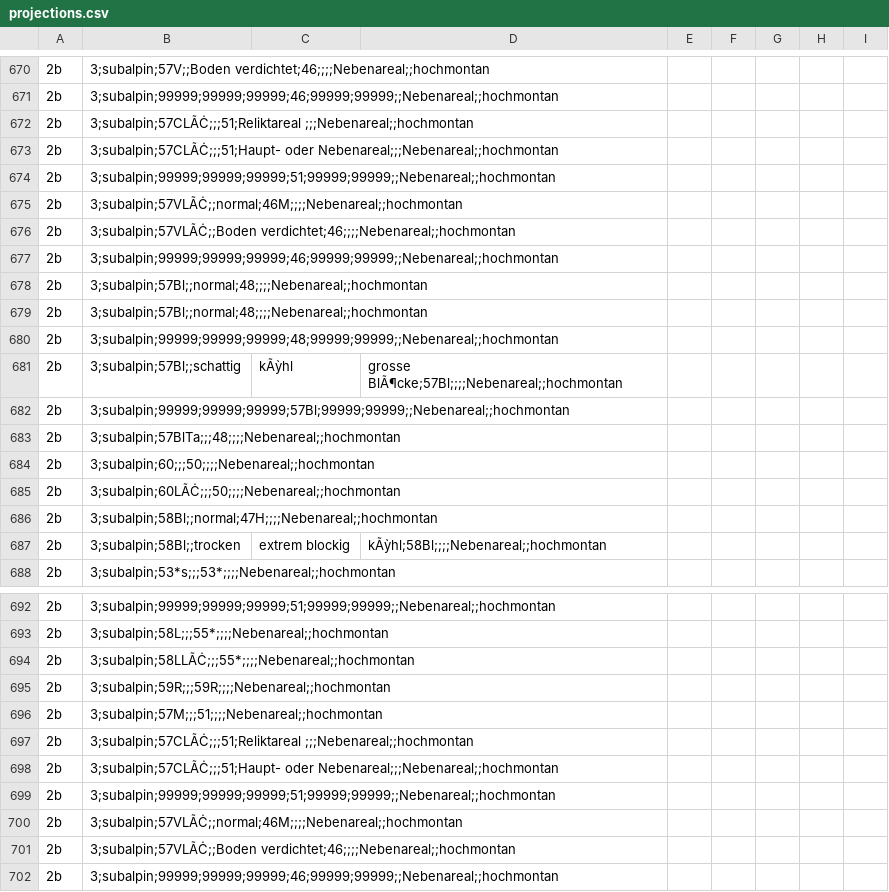
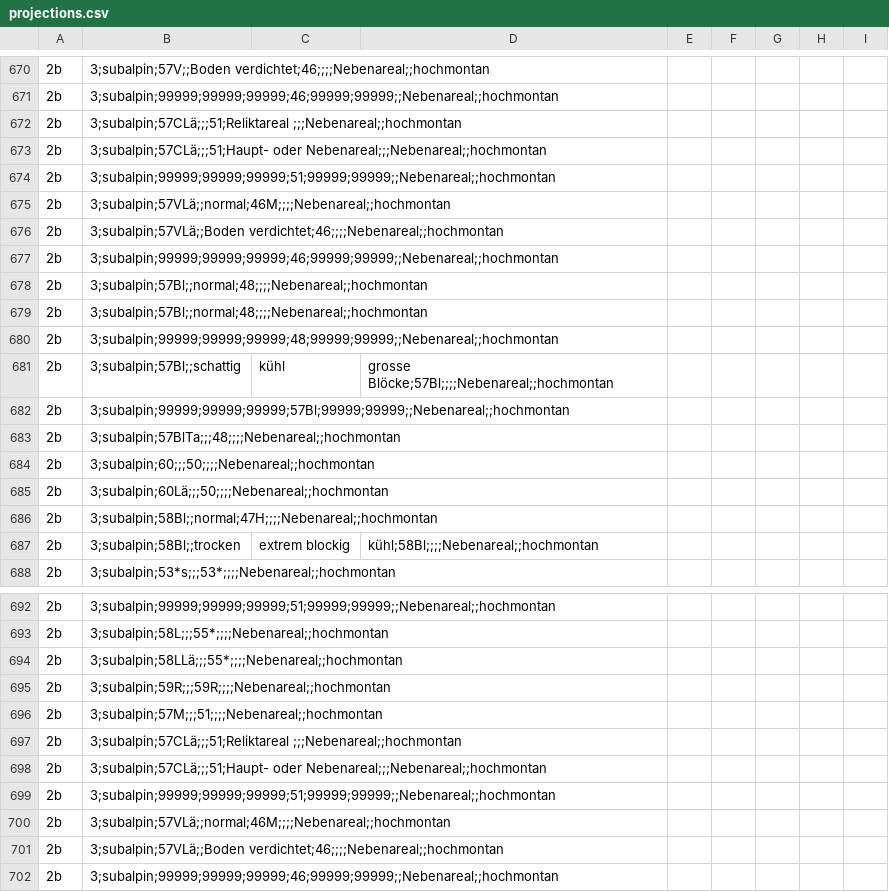
Before and after one commit to geops/tree-lib, a CSV file: data/projections.csv, drawn as a sheet; only a part is shown, gaps mark what is left out; the diff covers the shown part only; the diff names each change by its address in the sheet, - before the commit and + after, or states it on an @@ line.

```diff
--- a/data/projections.csv
+++ b/data/projections.csv
-B672: 3;subalpin;57CLÃĊ;;;51;Reliktareal ;;;Nebenareal;;hochmontan
+B672: 3;subalpin;57CLä;;;51;Reliktareal ;;;Nebenareal;;hochmontan
-B673: 3;subalpin;57CLÃĊ;;;51;Haupt- oder Nebenareal;;;Nebenareal;;hochmontan
+B673: 3;subalpin;57CLä;;;51;Haupt- oder Nebenareal;;;Nebenareal;;hochmontan
-B675: 3;subalpin;57VLÃĊ;;normal;46M;;;;Nebenareal;;hochmontan
+B675: 3;subalpin;57VLä;;normal;46M;;;;Nebenareal;;hochmontan
-B676: 3;subalpin;57VLÃĊ;;Boden verdichtet;46;;;;Nebenareal;;hochmontan
+B676: 3;subalpin;57VLä;;Boden verdichtet;46;;;;Nebenareal;;hochmontan
-C681: kÃỳhl
+C681: kühl
-D681: grosse BlÃ¶cke;57Bl;;;;Nebenareal;;hochmontan
+D681: grosse Blöcke;57Bl;;;;Nebenareal;;hochmontan
-B685: 3;subalpin;60LÃĊ;;;50;;;;Nebenareal;;hochmontan
+B685: 3;subalpin;60Lä;;;50;;;;Nebenareal;;hochmontan
-D687: kÃỳhl;58Bl;;;;Nebenareal;;hochmontan
+D687: kühl;58Bl;;;;Nebenareal;;hochmontan
-B694: 3;subalpin;58LLÃĊ;;;55*;;;;Nebenareal;;hochmontan
+B694: 3;subalpin;58LLä;;;55*;;;;Nebenareal;;hochmontan
-B697: 3;subalpin;57CLÃĊ;;;51;Reliktareal ;;;Nebenareal;;hochmontan
+B697: 3;subalpin;57CLä;;;51;Reliktareal ;;;Nebenareal;;hochmontan
-B698: 3;subalpin;57CLÃĊ;;;51;Haupt- oder Nebenareal;;;Nebenareal;;hochmontan
+B698: 3;subalpin;57CLä;;;51;Haupt- oder Nebenareal;;;Nebenareal;;hochmontan
-B700: 3;subalpin;57VLÃĊ;;normal;46M;;;;Nebenareal;;hochmontan
+B700: 3;subalpin;57VLä;;normal;46M;;;;Nebenareal;;hochmontan
-B701: 3;subalpin;57VLÃĊ;;Boden verdichtet;46;;;;Nebenareal;;hochmontan
+B701: 3;subalpin;57VLä;;Boden verdichtet;46;;;;Nebenareal;;hochmontan
```
Also changed, not shown: 181 edited cells elsewhere in this file, 3 other files.
